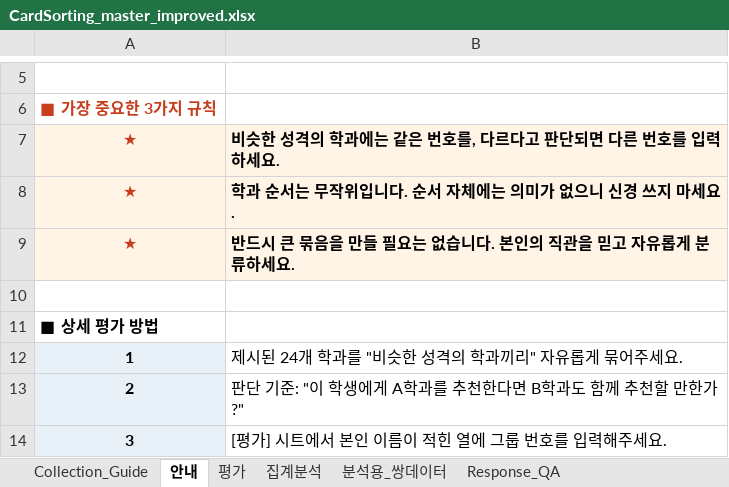
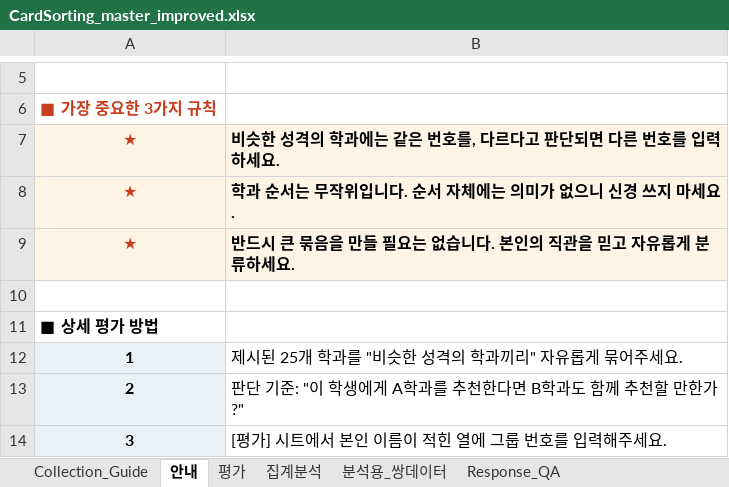
Before and after one commit to ho66220-boop/department-course-clustering, an Excel workbook: department-course-clustering/templates/card_sorting/CardSorting_master_improved.xlsx, sheet 안내, drawn as a sheet; only a part is shown, gaps mark what is left out; values as stored, in another font and other column widths than the file's, no borders; the diff names each change by its address in the sheet, - before the commit and + after, or states it on an @@ line.

```diff
--- a/department-course-clustering/templates/card_sorting/CardSorting_master_improved.xlsx (sheet 안내)
+++ b/department-course-clustering/templates/card_sorting/CardSorting_master_improved.xlsx (sheet 안내)
-B12: 제시된 24개 학과를 "비슷한 성격의 학과끼리" 자유롭게 묶어주세요.
+B12: 제시된 25개 학과를 "비슷한 성격의 학과끼리" 자유롭게 묶어주세요.
```
Also changed, not shown: sheet Response_QA, sheet 분석용_쌍데이터, sheet 집계분석, sheet 평가, sheet Collection_Guide, department-course-clustering/templates/card_sorting/CardSorting_distribution_individual_response.xlsx, 1 other file.
